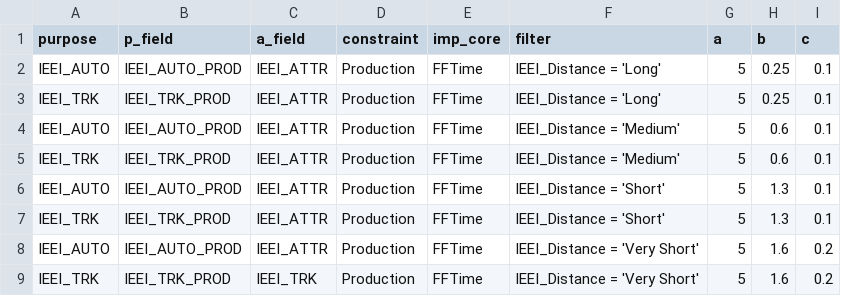
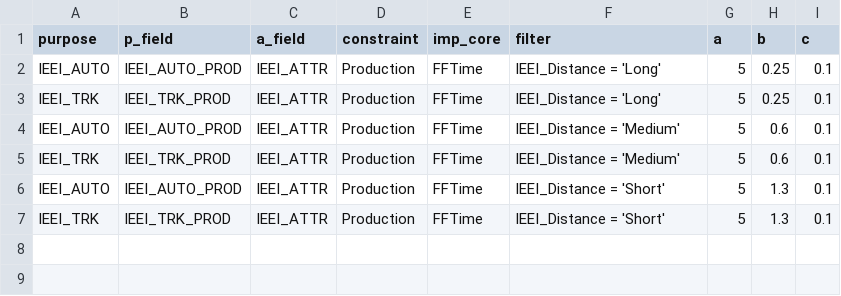
Before and after one commit to Caliper-Corporation/Reno_TDM, a CSV file: master/external/ieei_gravity.csv, drawn as a sheet; the diff names each change by its address in the sheet, - before the commit and + after, or states it on an @@ line.

```diff
--- a/master/external/ieei_gravity.csv
+++ b/master/external/ieei_gravity.csv
-row 8: IEEI_AUTO | IEEI_AUTO_PROD | IEEI_ATTR | Production | FFTime | IEEI_Distance = 'Very Short' | 5 | 1.6 | 0.2
-row 9: IEEI_TRK | IEEI_TRK_PROD | IEEI_TRK | Production | FFTime | IEEI_Distance = 'Very Short' | 5 | 1.6 | 0.2
```
Also changed, not shown: master/university/university_gravity.csv, master/university/university_tod.csv, 6 other files.
